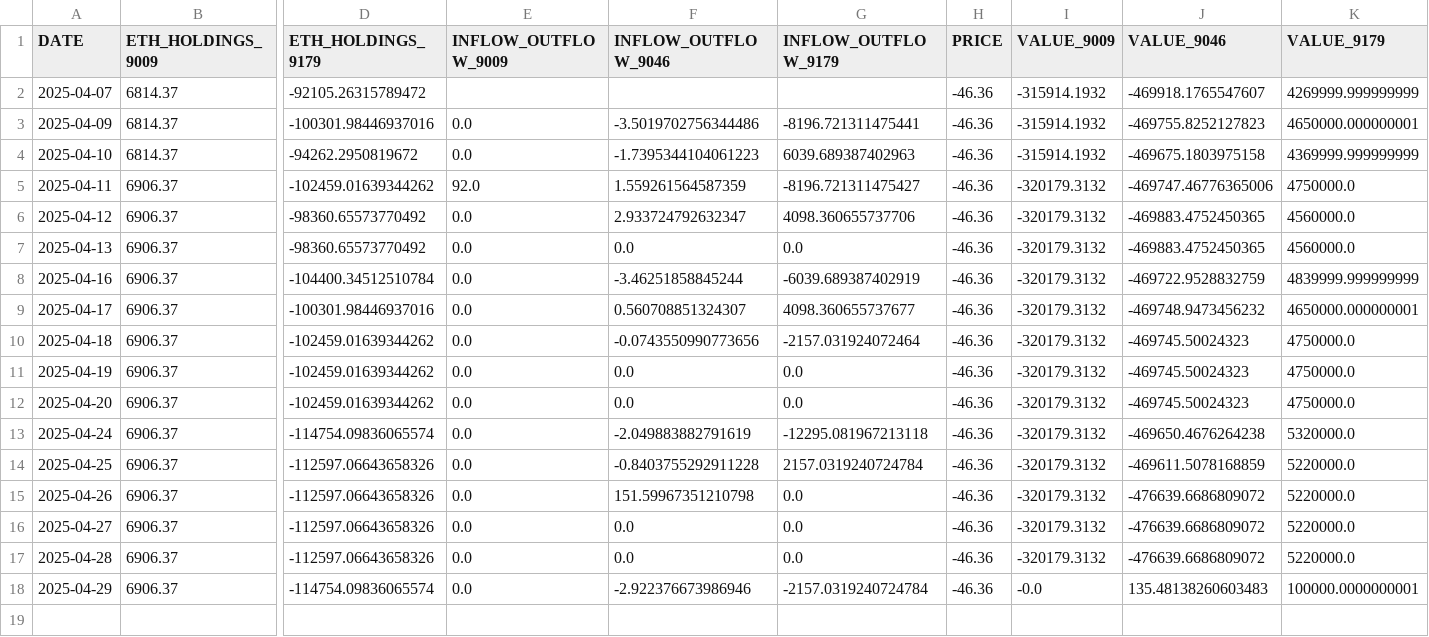
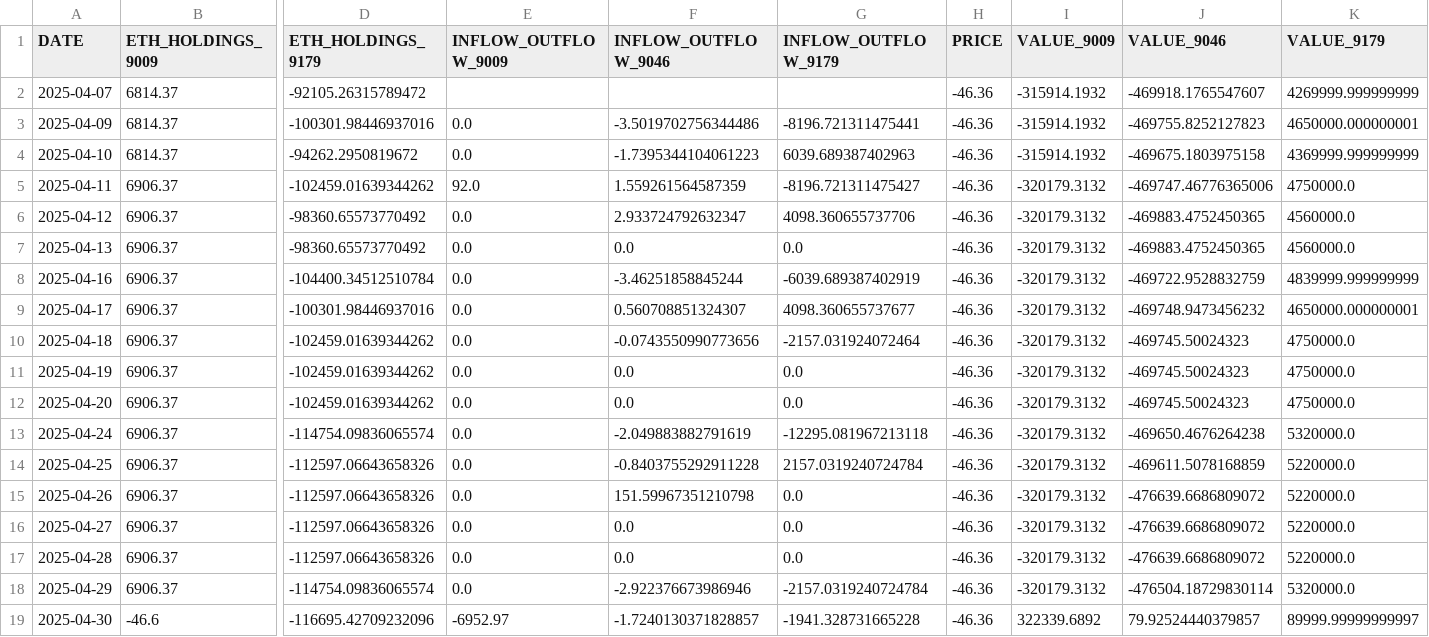
Before and after one commit to chamadihimaya/HKEX_ETH_HOLDINGS, a CSV file: eth_holdings_data.csv, drawn as a sheet; only a part is shown, gaps mark what is left out; rows hold the shown columns only; the diff names each change by its address in the sheet, - before the commit and + after, or states it on an @@ line.

```diff
--- a/eth_holdings_data.csv
+++ b/eth_holdings_data.csv
-I18 (VALUE_9009): -0.0
+I18 (VALUE_9009): -320179.3132
-J18 (VALUE_9046): 135.48138260603483
+J18 (VALUE_9046): -476504.18729830114
-K18 (VALUE_9179): 100000.0000000001
+K18 (VALUE_9179): 5320000.0
+row 19: 2025-04-30 | -46.6 | -116695.42709232096 | -6952.97 | -1.7240130371828857 | -1941.328731665228 | -46.36 | 322339.6892 | 79.92524440379857 | 89999.99999999997
```
